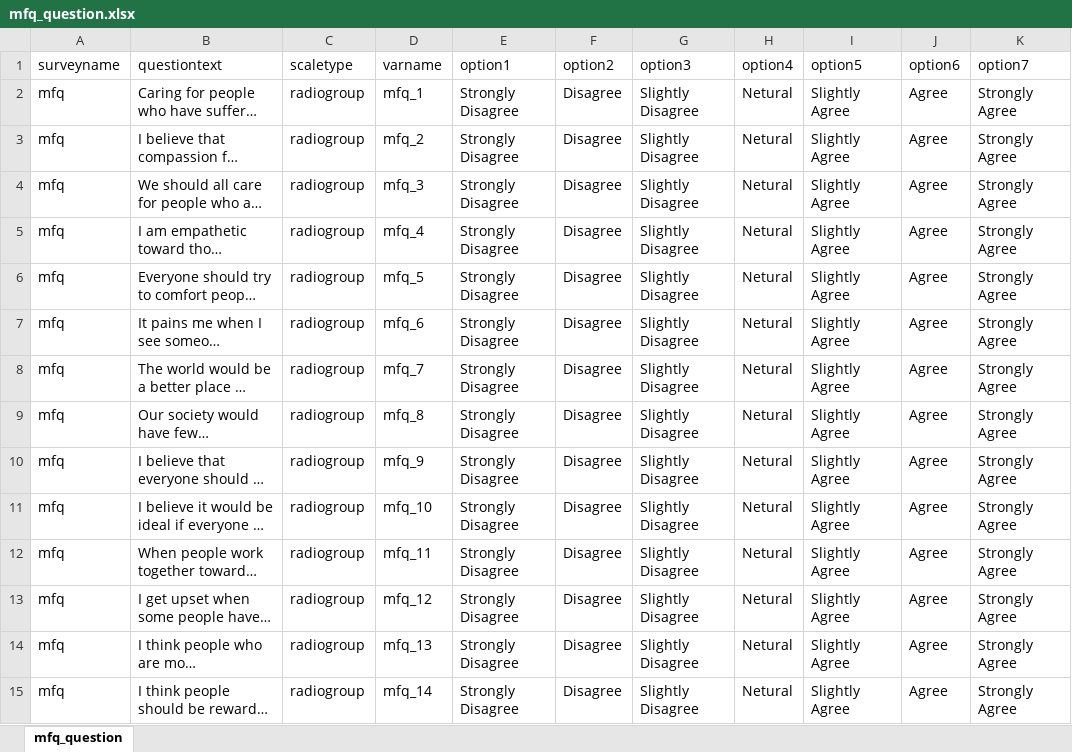
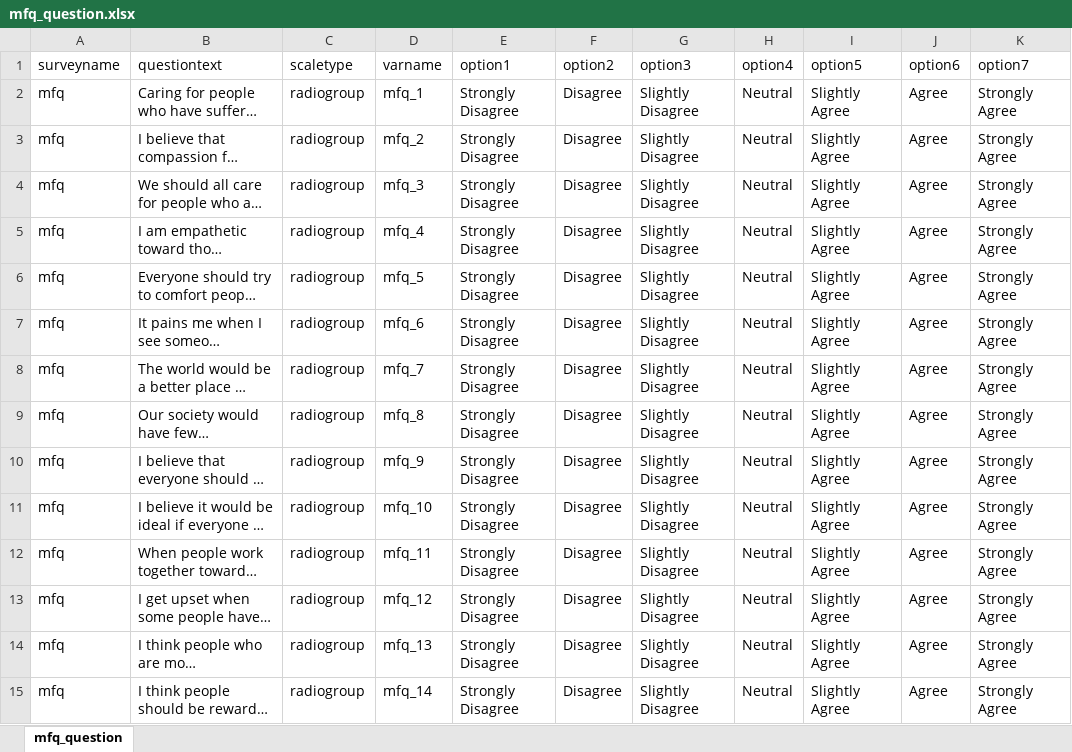
Before and after one commit to YashJaveri/MOLA_LAB_TASK, an Excel workbook: Backend/src/mfq_question.xlsx, sheet mfq_question, drawn as a sheet; only a part is shown; long unchanged cells end in …; values as stored, in another font and other column widths than the file's, no borders; charts and pictures not drawn; the diff covers the shown part only; the diff names each change by its address in the sheet, - before the commit and + after, or states it on an @@ line.

Commit message:
Editd the excel sheet and corrected the spelling

```diff
--- a/Backend/src/mfq_question.xlsx (sheet mfq_question)
+++ b/Backend/src/mfq_question.xlsx (sheet mfq_question)
-H2:H15 (option4): Netural
+H2:H15 (option4): Neutral
```
Also changed, not shown: 22 edited cells elsewhere in this sheet, charts or pictures, 2 other files.
